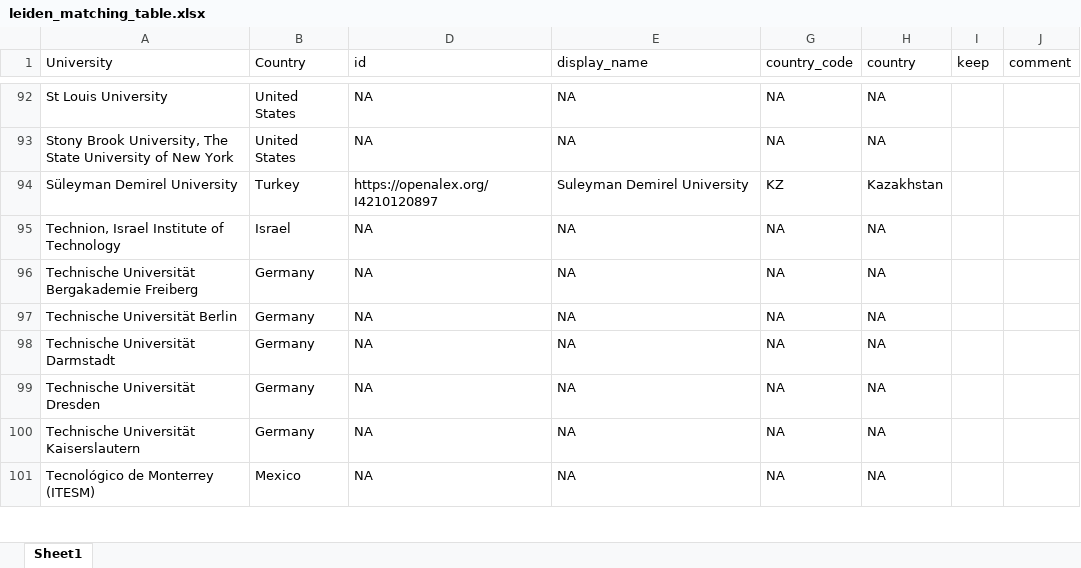
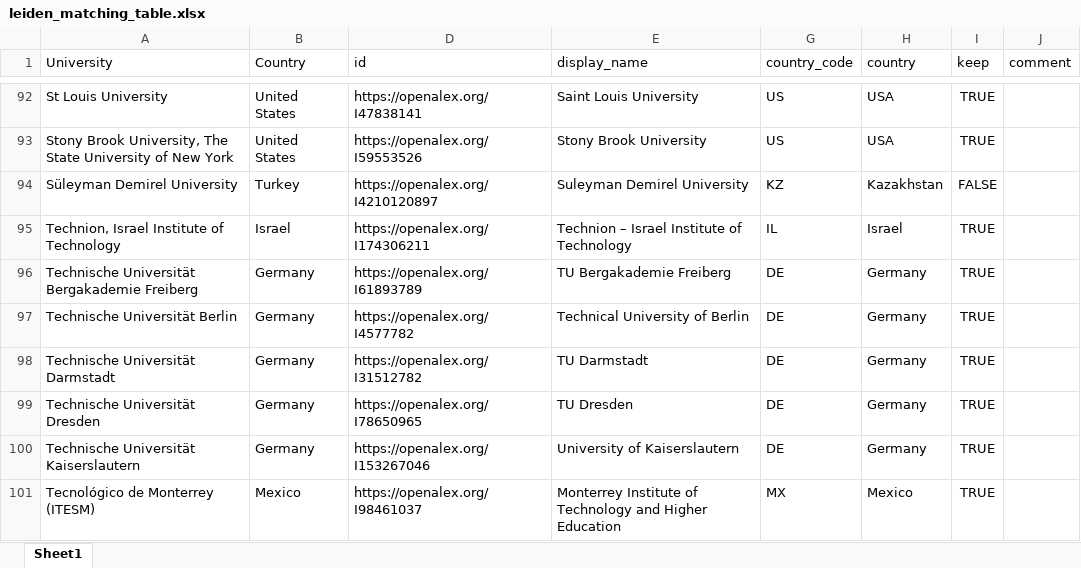
Before and after one commit to tklebel/apc_effect, an Excel workbook: data/processed/leiden_matching_table.xlsx, sheet Sheet1, drawn as a sheet; only a part is shown, gaps mark what is left out; values as stored, in another font and other column widths than the file's, no borders; the diff covers the shown part only; the diff names each change by its address in the sheet, - before the commit and + after, or states it on an @@ line.

```diff
--- a/data/processed/leiden_matching_table.xlsx (sheet Sheet1)
+++ b/data/processed/leiden_matching_table.xlsx (sheet Sheet1)
-D92 (id): NA
+D92 (id): https://openalex.org/I47838141
-E92 (display_name): NA
+E92 (display_name): Saint Louis University
-G92:G93 (country_code): NA
+G92:G93 (country_code): US
-H92:H93 (country): NA
+H92:H93 (country): USA
-I92:I93 (keep): (empty)
+I92:I93 (keep): TRUE
-D93 (id): NA
+D93 (id): https://openalex.org/I59553526
-E93 (display_name): NA
+E93 (display_name): Stony Brook University
-I94 (keep): (empty)
+I94 (keep): FALSE
-D95 (id): NA
+D95 (id): https://openalex.org/I174306211
-E95 (display_name): NA
+E95 (display_name): Technion – Israel Institute of Technology
-G95 (country_code): NA
+G95 (country_code): IL
-H95 (country): NA
+H95 (country): Israel
-I95:I101 (keep): (empty)
+I95:I101 (keep): TRUE
-D96 (id): NA
+D96 (id): https://openalex.org/I61893789
-E96 (display_name): NA
+E96 (display_name): TU Bergakademie Freiberg
-G96:G100 (country_code): NA
+G96:G100 (country_code): DE
-H96:H100 (country): NA
+H96:H100 (country): Germany
-D97 (id): NA
+D97 (id): https://openalex.org/I4577782
-E97 (display_name): NA
+E97 (display_name): Technical University of Berlin
-D98 (id): NA
+D98 (id): https://openalex.org/I31512782
-E98 (display_name): NA
+E98 (display_name): TU Darmstadt
-D99 (id): NA
+D99 (id): https://openalex.org/I78650965
-E99 (display_name): NA
+E99 (display_name): TU Dresden
-D100 (id): NA
+D100 (id): https://openalex.org/I153267046
-E100 (display_name): NA
+E100 (display_name): University of Kaiserslautern
-D101 (id): NA
+D101 (id): https://openalex.org/I98461037
-E101 (display_name): NA
+E101 (display_name): Monterrey Institute of Technology and Higher Education
-G101 (country_code): NA
+G101 (country_code): MX
-H101 (country): NA
+H101 (country): Mexico
```
Also changed, not shown: 341 edited cells elsewhere in this sheet.
